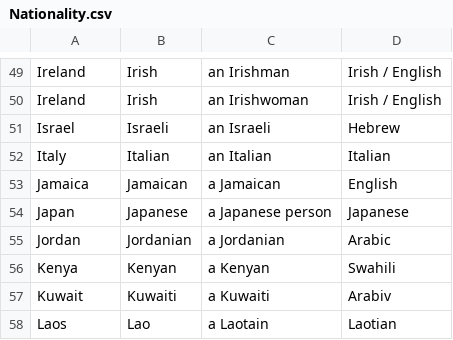
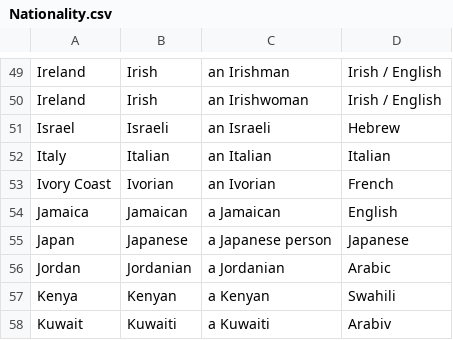
Before and after one commit to Pointism/EDA-Covid19_TH, a CSV file: Nationality.csv, drawn as a sheet; only a part is shown, gaps mark what is left out; the shorter side is filled out with more unchanged rows.

Commit message:
Update Nationality.csv

```diff
--- a/Nationality.csv
+++ b/Nationality.csv
@@ -52,2 +52,3 @@ Israel,Israeli,an Israeli,Hebrew
 Italy,Italian,an Italian,Italian
+Ivory Coast,Ivorian, an Ivorian,French
 Jamaica,Jamaican,a Jamaican,English
```
